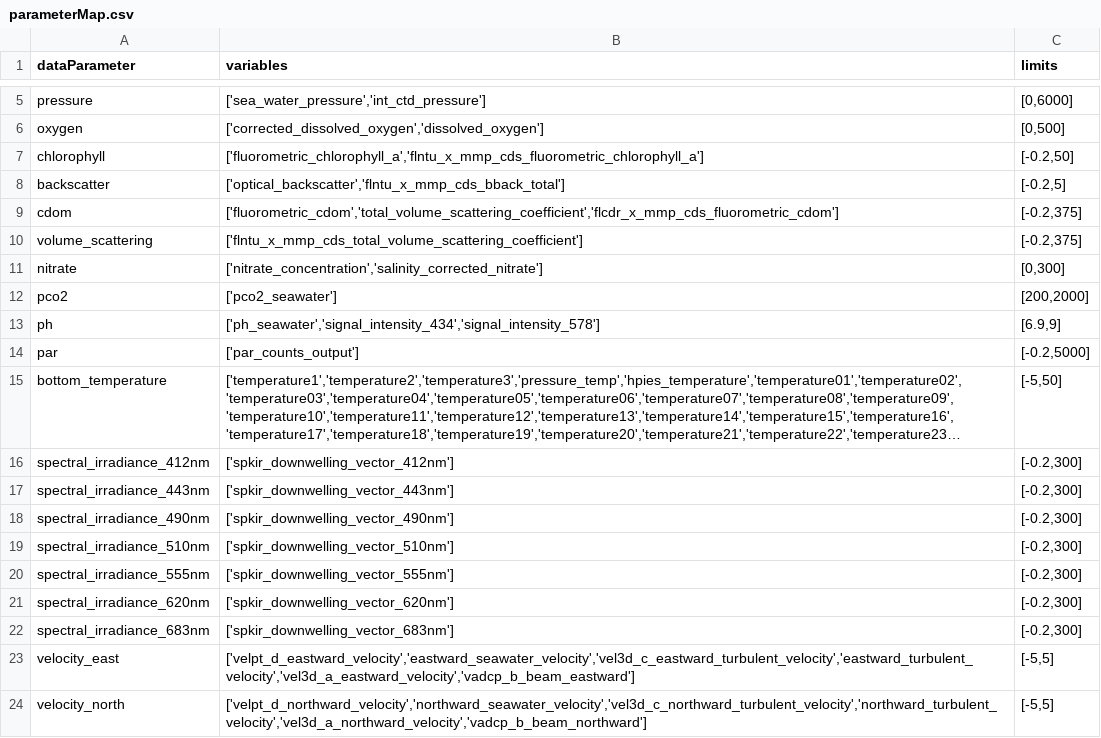
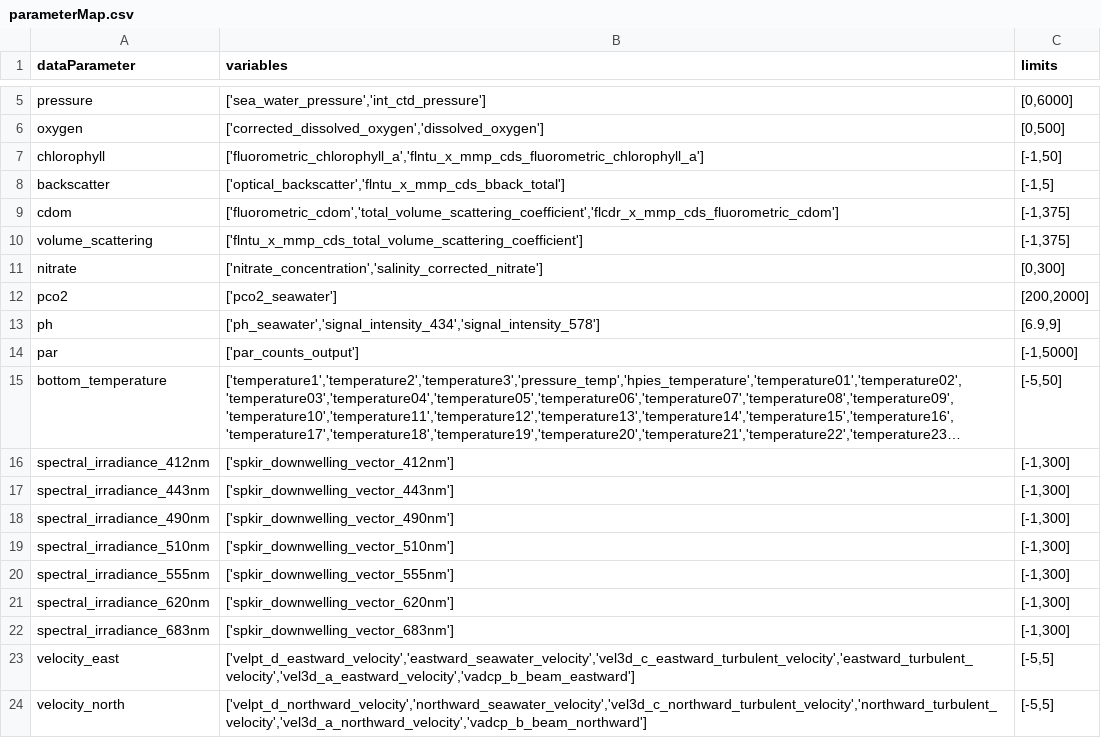
Before and after one commit to OOI-CabledArray/qartod, a CSV file: parameterMap.csv, drawn as a sheet; only a part is shown, gaps mark what is left out; long unchanged cells end in …; the diff names each change by its address in the sheet, - before the commit and + after, or states it on an @@ line.

```diff
--- a/parameterMap.csv
+++ b/parameterMap.csv
-C7 (limits): [-0.2,50]
+C7 (limits): [-1,50]
-C8 (limits): [-0.2,5]
+C8 (limits): [-1,5]
-C9:C10 (limits): [-0.2,375]
+C9:C10 (limits): [-1,375]
-C14 (limits): [-0.2,5000]
+C14 (limits): [-1,5000]
-C16:C22 (limits): [-0.2,300]
+C16:C22 (limits): [-1,300]
```
Also changed, not shown: qartodTests.csv, 1 other file.
